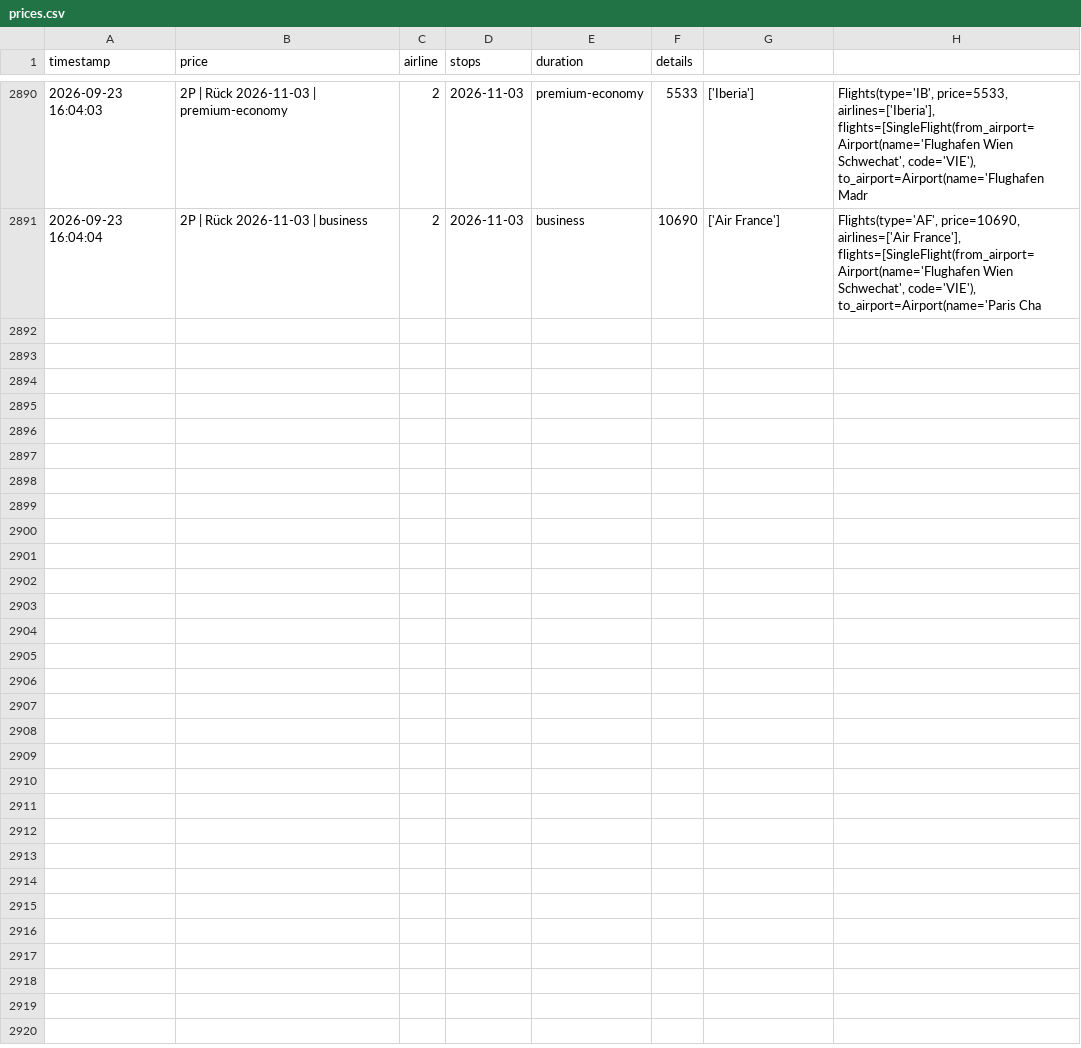
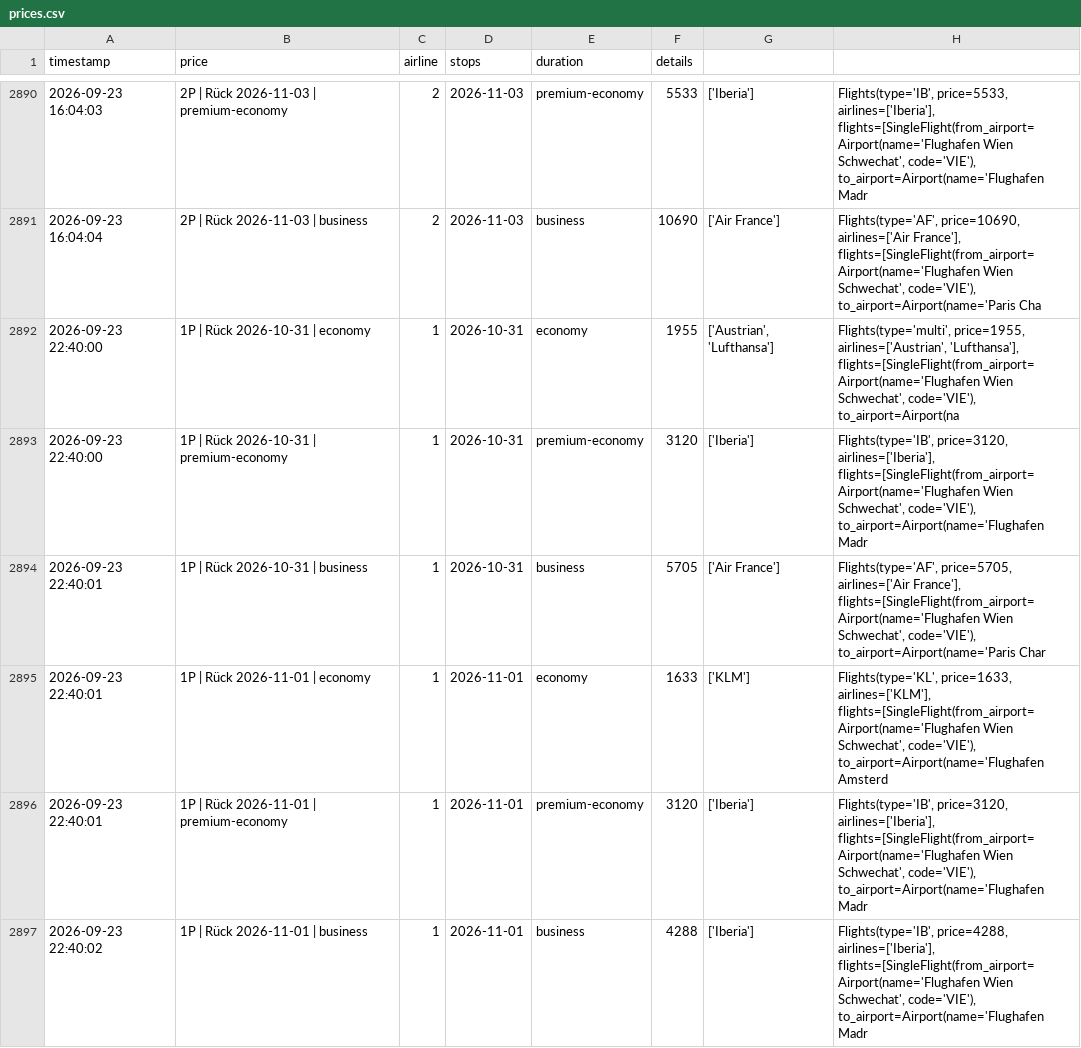
Before and after one commit to rauchenp/Vie-Rio-tracker, a CSV file: prices.csv, drawn as a sheet; only a part is shown, gaps mark what is left out; the diff covers the shown part only.

```diff
--- a/prices.csv
+++ b/prices.csv
@@ -2891 +2891,7 @@ timestamp,price,airline,stops,duration,details
 2026-09-23 16:04:04,2P | Rück 2026-11-03 | business,2,2026-11-03,business,10690,['Air France'],"Flights(type='AF', price=10690, airlines=['Air France'], flights=[SingleFlight(from_airport=Airport(name='Flughafen Wien Schwechat', code='VIE'), to_airport=Airport(name='Paris Cha"
+2026-09-23 22:40:00,1P | Rück 2026-10-31 | economy,1,2026-10-31,economy,1955,"['Austrian', 'Lufthansa']","Flights(type='multi', price=1955, airlines=['Austrian', 'Lufthansa'], flights=[SingleFlight(from_airport=Airport(name='Flughafen Wien Schwechat', code='VIE'), to_airport=Airport(na"
+2026-09-23 22:40:00,1P | Rück 2026-10-31 | premium-economy,1,2026-10-31,premium-economy,3120,['Iberia'],"Flights(type='IB', price=3120, airlines=['Iberia'], flights=[SingleFlight(from_airport=Airport(name='Flughafen Wien Schwechat', code='VIE'), to_airport=Airport(name='Flughafen Madr"
+2026-09-23 22:40:01,1P | Rück 2026-10-31 | business,1,2026-10-31,business,5705,['Air France'],"Flights(type='AF', price=5705, airlines=['Air France'], flights=[SingleFlight(from_airport=Airport(name='Flughafen Wien Schwechat', code='VIE'), to_airport=Airport(name='Paris Char"
+2026-09-23 22:40:01,1P | Rück 2026-11-01 | economy,1,2026-11-01,economy,1633,['KLM'],"Flights(type='KL', price=1633, airlines=['KLM'], flights=[SingleFlight(from_airport=Airport(name='Flughafen Wien Schwechat', code='VIE'), to_airport=Airport(name='Flughafen Amsterd"
+2026-09-23 22:40:01,1P | Rück 2026-11-01 | premium-economy,1,2026-11-01,premium-economy,3120,['Iberia'],"Flights(type='IB', price=3120, airlines=['Iberia'], flights=[SingleFlight(from_airport=Airport(name='Flughafen Wien Schwechat', code='VIE'), to_airport=Airport(name='Flughafen Madr"
+2026-09-23 22:40:02,1P | Rück 2026-11-01 | business,1,2026-11-01,business,4288,['Iberia'],"Flights(type='IB', price=4288, airlines=['Iberia'], flights=[SingleFlight(from_airport=Airport(name='Flughafen Wien Schwechat', code='VIE'), to_airport=Airport(name='Flughafen Madr"
```
Also changed, not shown: 6 added rows elsewhere in this file.
